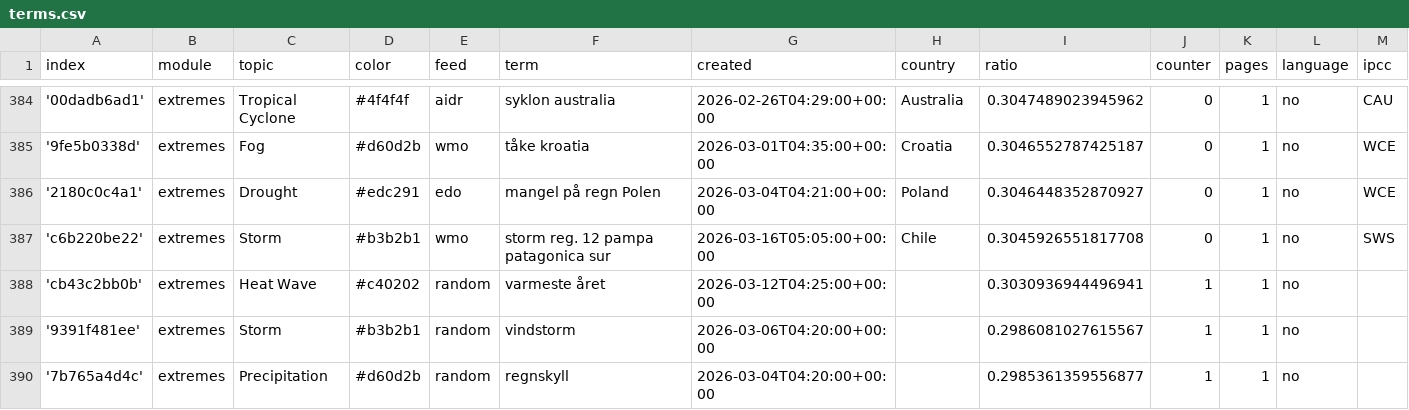
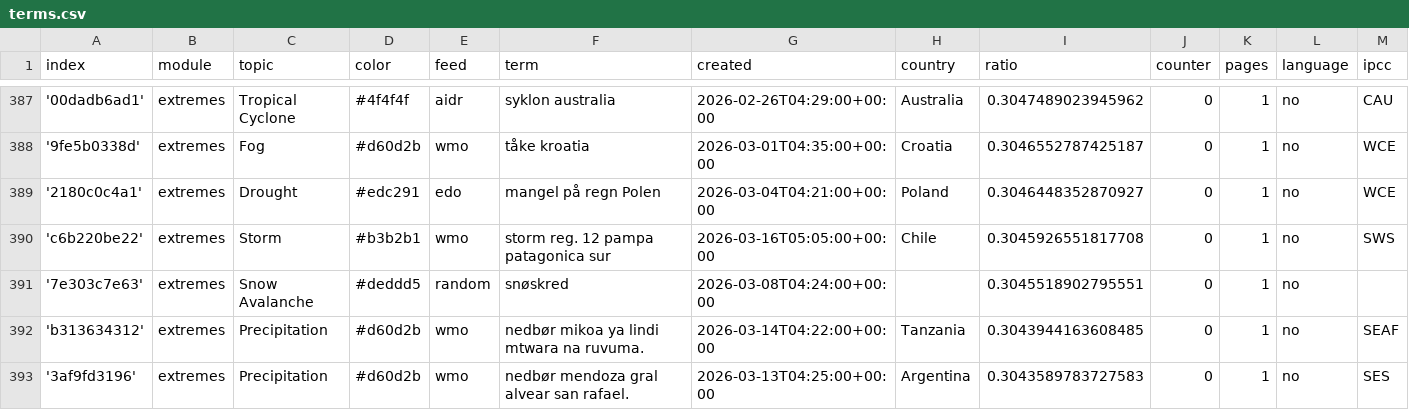
Before and after one commit to sonjanews/norwegianExtreme, a CSV file: terms.csv, drawn as a sheet; only a part is shown, gaps mark what is left out; the shorter side is filled out with more unchanged rows; rows hold the shown columns only; the diff covers the shown part only; the diff names each change by its address in the sheet, - before the commit and + after, or states it on an @@ line.

Commit message:
Commit from GitHub Actions (import:0.0)

```diff
--- a/terms.csv
+++ b/terms.csv
+row 391: '7e303c7e63' | extremes | Snow Avalanche | #deddd5 | random | snøskred | 2026-03-08T04:24:00+00:00 |  | 0.3045518902795551 | 0 | 1 | no
+row 392: 'b313634312' | extremes | Precipitation | #d60d2b | wmo | nedbør mikoa ya lindi mtwara na ruvuma. | 2026-03-14T04:22:00+00:00 | Tanzania | 0.3043944163608485 | 0 | 1 | no | SEAF
+row 393: '3af9fd3196' | extremes | Precipitation | #d60d2b | wmo | nedbør mendoza gral alvear san rafael. | 2026-03-13T04:25:00+00:00 | Argentina | 0.3043589783727583 | 0 | 1 | no | SES
```
Also changed, not shown: 5 added rows and 1 edited cell elsewhere in this file.
